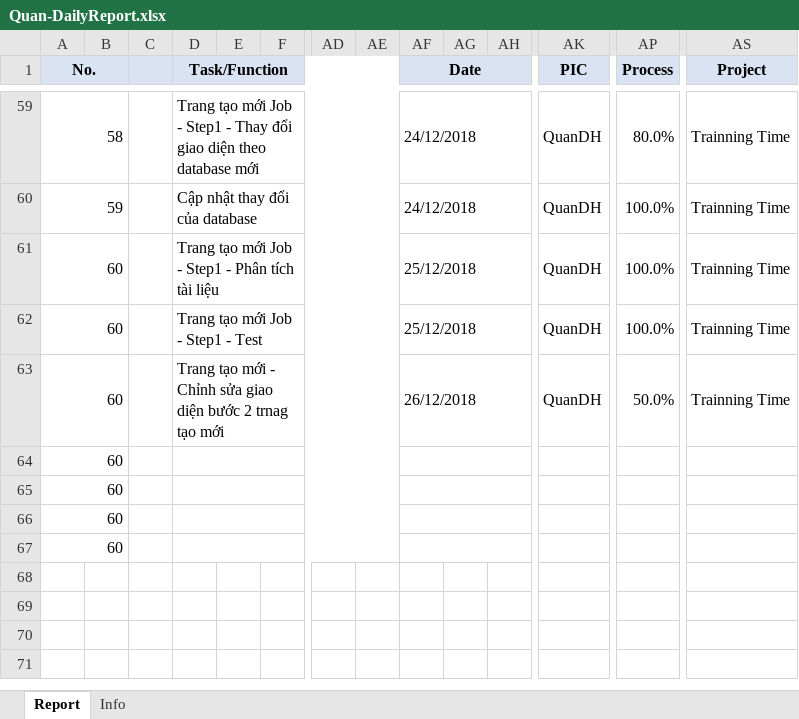
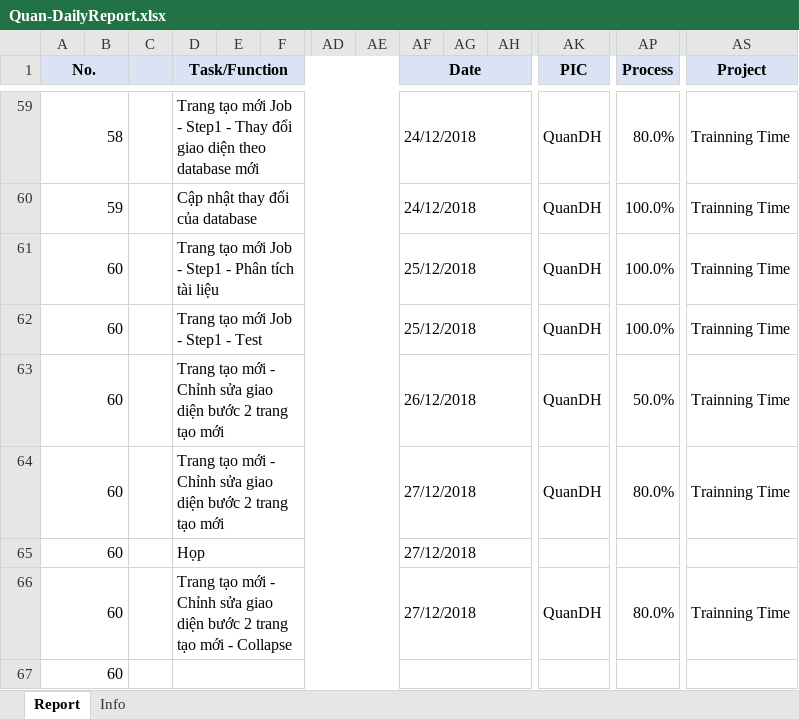
Before and after one commit to pcadev/Reports, an Excel workbook: DailyReport/Quan-DailyReport.xlsx, sheet Report, drawn as a sheet; only a part is shown, gaps mark what is left out; values as stored, in another font and other column widths than the file's, no borders; charts and pictures not drawn; removed rows and columns are numbered as before the commit, all else as after; rows hold the shown columns only; the diff names each change by its address in the sheet, - before the commit and + after, or states it on an @@ line.

Commit message:
Báo cáo ngày 27/12/2018

```diff
--- a/DailyReport/Quan-DailyReport.xlsx (sheet Report)
+++ b/DailyReport/Quan-DailyReport.xlsx (sheet Report)
-D63 (Task/Function): …bước 2 trnag tạo mới
+D63 (Task/Function): …bước 2 trang tạo mới
-row 64: 60
-row 65: 60
+row 64: 60 |  |  | Trang tạo mới - Chỉnh sửa giao diện bước 2 trang tạo mới |  |  |  |  | 27/12/2018 |  |  | QuanDH | 80.0% | Trainning Time
-D65 (Task/Function): (empty)
+D65 (Task/Function): Họp
-AF65 (Date): (empty)
+AF65 (Date): 27/12/2018
+row 66: 60 |  |  | Trang tạo mới - Chỉnh sửa giao diện bước 2 trang tạo mới - Collapse |  |  |  |  | 27/12/2018 |  |  | QuanDH | 80.0% | Trainning Time
```
Also changed, not shown: charts or pictures.
